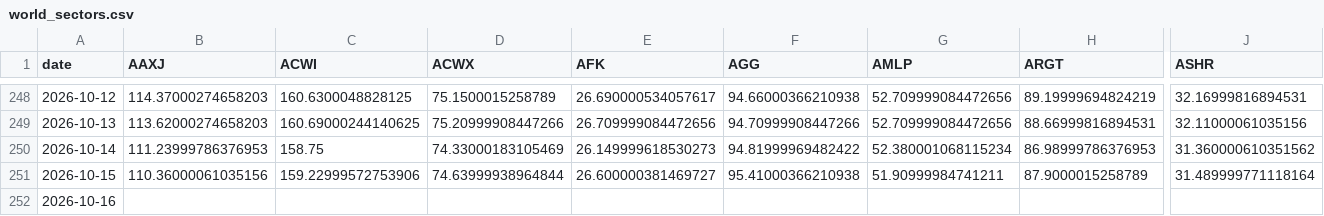
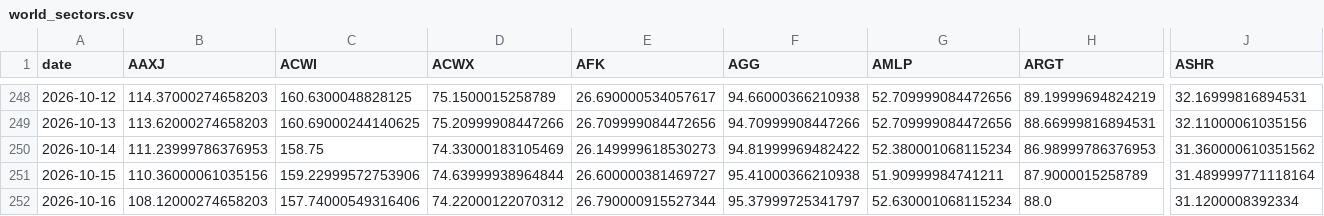
Before and after one commit to BamHIHedgeFundCEO/bamhi-web, a CSV file: data/world_sectors.csv, drawn as a sheet; only a part is shown, gaps mark what is left out; removed rows and columns are numbered as before the commit, all else as after; rows hold the shown columns only; the diff names each change by its address in the sheet, - before the commit and + after, or states it on an @@ line.

```diff
--- a/data/world_sectors.csv
+++ b/data/world_sectors.csv
-row 252: 2026-10-16
+row 252: 2026-10-16 | 108.12000274658203 | 157.74000549316406 | 74.22000122070312 | 26.790000915527344 | 95.37999725341797 | 52.630001068115234 | 88.0 | 31.1200008392334
```
Also changed, not shown: data/breadth.csv, 1 other file.
